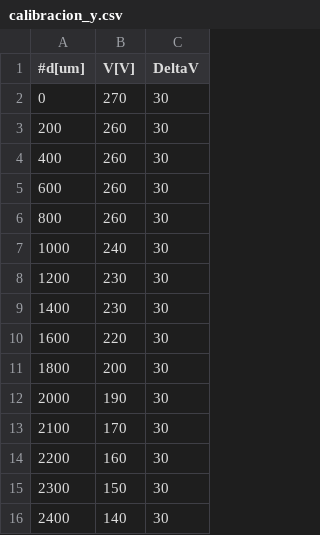
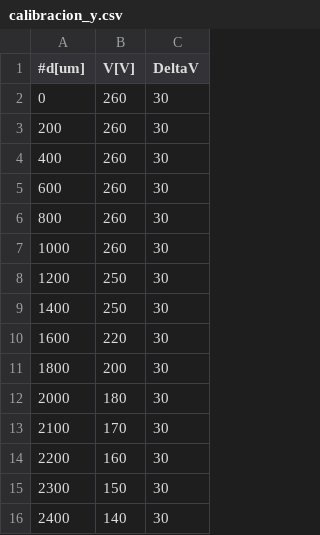
Before and after one commit to sadeus/perfilador_soma, a CSV file: perfilador/calibracion/calibracion_fibra_f280_d_7cm/calibracion_y.csv, drawn as a sheet; only a part is shown.

```diff
--- a/perfilador/calibracion/calibracion_fibra_f280_d_7cm/calibracion_y.csv
+++ b/perfilador/calibracion/calibracion_fibra_f280_d_7cm/calibracion_y.csv
@@ -1,3 +1,3 @@
 #d[um],V[V],DeltaV
-0,270,30
+0,260,30
 200,260,30
@@ -6,8 +6,8 @@
 800,260,30
-1000,240,30
-1200,230,30
-1400,230,30
+1000,260,30
+1200,250,30
+1400,250,30
 1600,220,30
 1800,200,30
-2000,190,30
+2000,180,30
 2100,170,30
```
Also changed, not shown: perfilador/mediciones/calibracion_fibra_f280_d_7cm/calibracion_y.csv, 1 other file.
